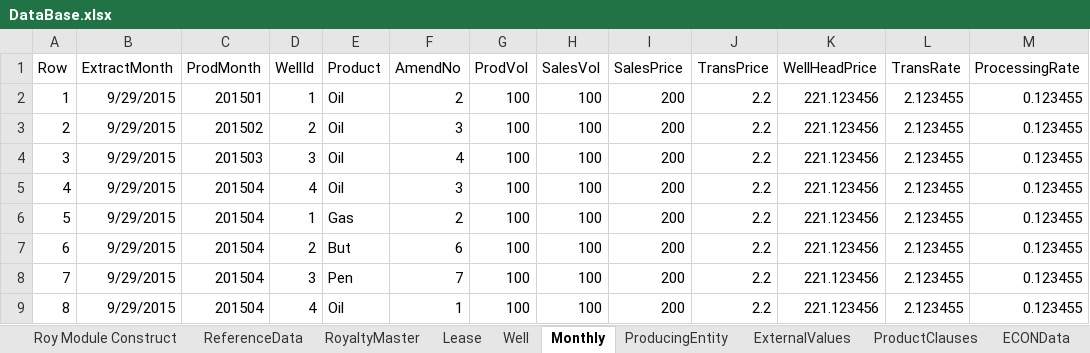
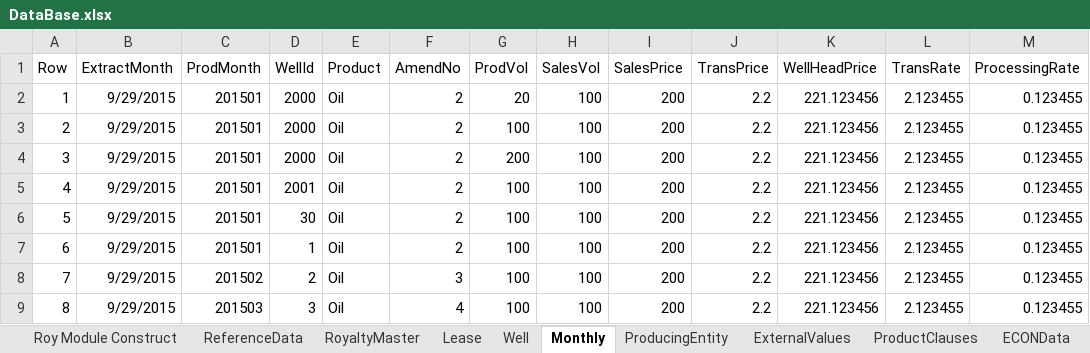
Before and after one commit to lshumlich/python-playground, an Excel workbook: excel-app/DataBase.xlsx, sheet Monthly, drawn as a sheet; only a part is shown; the shorter side is filled out with more unchanged rows; values as stored, in another font and other column widths than the file's, no borders; addresses are those after the commit; the diff names each change by its address in the sheet, - before the commit and + after, or states it on an @@ line.

Commit message:
- Start on Regulation Royalties - Start a better test harness - Start breaking down the big classes

```diff
--- a/excel-app/DataBase.xlsx (sheet Monthly)
+++ b/excel-app/DataBase.xlsx (sheet Monthly)
+row 2: 1 | 9/29/2015 | 201501 | 2000 | Oil | 2 | 20 | 100 | 200 | 2.2 | 221.123456 | 2.123455 | 0.123455
+row 3: 2 | 9/29/2015 | 201501 | 2000 | Oil | 2 | 100 | 100 | 200 | 2.2 | 221.123456 | 2.123455 | 0.123455
+row 4: 3 | 9/29/2015 | 201501 | 2000 | Oil | 2 | 200 | 100 | 200 | 2.2 | 221.123456 | 2.123455 | 0.123455
+row 5: 4 | 9/29/2015 | 201501 | 2001 | Oil | 2 | 100 | 100 | 200 | 2.2 | 221.123456 | 2.123455 | 0.123455
+row 6: 5 | 9/29/2015 | 201501 | 30 | Oil | 2 | 100 | 100 | 200 | 2.2 | 221.123456 | 2.123455 | 0.123455
@@ column A (Row) renumbered from row 7 down @@
```
Also changed, not shown: sheet Well, sheet RoyaltyMaster, sheet Lease, 6 other files.
